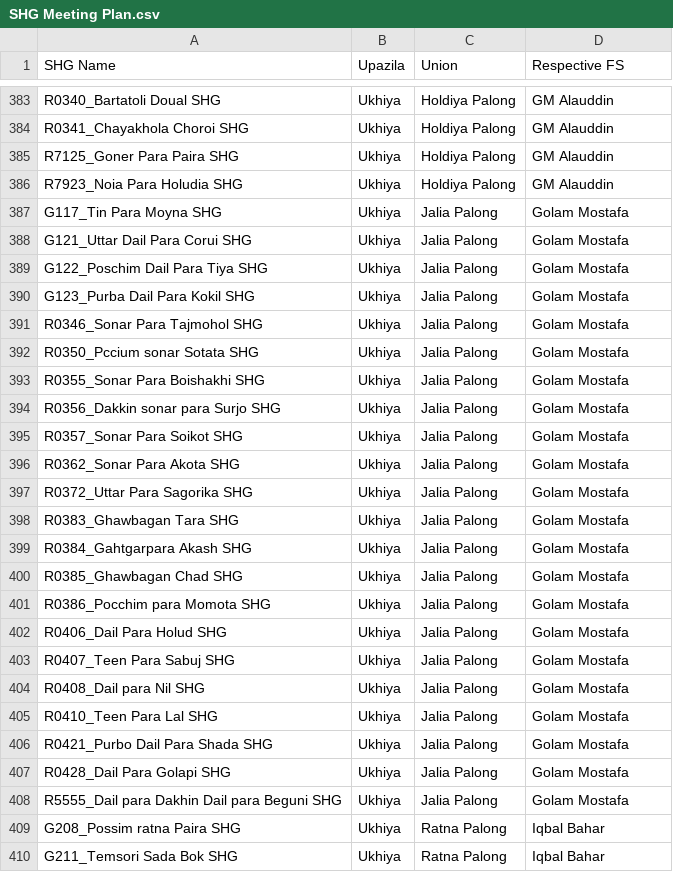
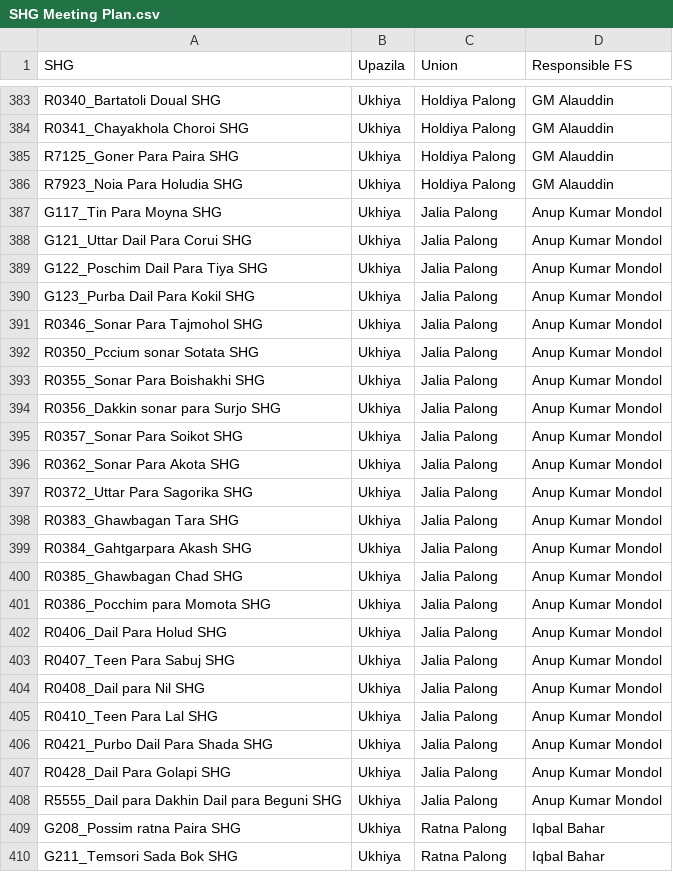
Before and after one commit to shushilan-cxb/SHG-Meeting-Output-Tracker, a CSV file: SHG Meeting Plan.csv, drawn as a sheet; only a part is shown, gaps mark what is left out; the diff covers the shown part only.

```diff
--- a/SHG Meeting Plan.csv
+++ b/SHG Meeting Plan.csv
@@ -1 +1 @@
-SHG Name,Upazila,Union,Respective FS
+SHG,Upazila,Union,Responsible FS
@@ -386,24 +386,24 @@ R7125_Goner Para Paira SHG,Ukhiya,Holdiya Palong,GM Alauddin
 R7923_Noia Para Holudia SHG,Ukhiya,Holdiya Palong,GM Alauddin
-G117_Tin Para Moyna SHG,Ukhiya,Jalia Palong,Golam Mostafa
-G121_Uttar Dail Para Corui SHG,Ukhiya,Jalia Palong,Golam Mostafa
-G122_Poschim Dail Para Tiya SHG,Ukhiya,Jalia Palong,Golam Mostafa
-G123_Purba Dail Para Kokil SHG,Ukhiya,Jalia Palong,Golam Mostafa
-R0346_Sonar Para Tajmohol SHG,Ukhiya,Jalia Palong,Golam Mostafa
-R0350_Pccium sonar Sotata SHG,Ukhiya,Jalia Palong,Golam Mostafa
-R0355_Sonar Para Boishakhi SHG,Ukhiya,Jalia Palong,Golam Mostafa
-R0356_Dakkin sonar para Surjo SHG,Ukhiya,Jalia Palong,Golam Mostafa
-R0357_Sonar Para Soikot SHG,Ukhiya,Jalia Palong,Golam Mostafa
-R0362_Sonar Para Akota SHG,Ukhiya,Jalia Palong,Golam Mostafa
-R0372_Uttar Para Sagorika SHG,Ukhiya,Jalia Palong,Golam Mostafa
-R0383_Ghawbagan Tara SHG,Ukhiya,Jalia Palong,Golam Mostafa
-R0384_Gahtgarpara Akash SHG,Ukhiya,Jalia Palong,Golam Mostafa
-R0385_Ghawbagan Chad SHG,Ukhiya,Jalia Palong,Golam Mostafa
-R0386_Pocchim para Momota SHG,Ukhiya,Jalia Palong,Golam Mostafa
-R0406_Dail Para Holud SHG,Ukhiya,Jalia Palong,Golam Mostafa
-R0407_Teen Para Sabuj SHG,Ukhiya,Jalia Palong,Golam Mostafa
-R0408_Dail para Nil SHG,Ukhiya,Jalia Palong,Golam Mostafa
-R0410_Teen Para Lal SHG,Ukhiya,Jalia Palong,Golam Mostafa
-R0421_Purbo Dail Para Shada SHG,Ukhiya,Jalia Palong,Golam Mostafa
-R0428_Dail Para Golapi SHG,Ukhiya,Jalia Palong,Golam Mostafa
-R5555_Dail para Dakhin Dail para Beguni SHG,Ukhiya,Jalia Palong,Golam Mostafa
+G117_Tin Para Moyna SHG,Ukhiya,Jalia Palong,Anup Kumar Mondol
+G121_Uttar Dail Para Corui SHG,Ukhiya,Jalia Palong,Anup Kumar Mondol
+G122_Poschim Dail Para Tiya SHG,Ukhiya,Jalia Palong,Anup Kumar Mondol
+G123_Purba Dail Para Kokil SHG,Ukhiya,Jalia Palong,Anup Kumar Mondol
+R0346_Sonar Para Tajmohol SHG,Ukhiya,Jalia Palong,Anup Kumar Mondol
+R0350_Pccium sonar Sotata SHG,Ukhiya,Jalia Palong,Anup Kumar Mondol
+R0355_Sonar Para Boishakhi SHG,Ukhiya,Jalia Palong,Anup Kumar Mondol
+R0356_Dakkin sonar para Surjo SHG,Ukhiya,Jalia Palong,Anup Kumar Mondol
+R0357_Sonar Para Soikot SHG,Ukhiya,Jalia Palong,Anup Kumar Mondol
+R0362_Sonar Para Akota SHG,Ukhiya,Jalia Palong,Anup Kumar Mondol
+R0372_Uttar Para Sagorika SHG,Ukhiya,Jalia Palong,Anup Kumar Mondol
+R0383_Ghawbagan Tara SHG,Ukhiya,Jalia Palong,Anup Kumar Mondol
+R0384_Gahtgarpara Akash SHG,Ukhiya,Jalia Palong,Anup Kumar Mondol
+R0385_Ghawbagan Chad SHG,Ukhiya,Jalia Palong,Anup Kumar Mondol
+R0386_Pocchim para Momota SHG,Ukhiya,Jalia Palong,Anup Kumar Mondol
+R0406_Dail Para Holud SHG,Ukhiya,Jalia Palong,Anup Kumar Mondol
+R0407_Teen Para Sabuj SHG,Ukhiya,Jalia Palong,Anup Kumar Mondol
+R0408_Dail para Nil SHG,Ukhiya,Jalia Palong,Anup Kumar Mondol
+R0410_Teen Para Lal SHG,Ukhiya,Jalia Palong,Anup Kumar Mondol
+R0421_Purbo Dail Para Shada SHG,Ukhiya,Jalia Palong,Anup Kumar Mondol
+R0428_Dail Para Golapi SHG,Ukhiya,Jalia Palong,Anup Kumar Mondol
+R5555_Dail para Dakhin Dail para Beguni SHG,Ukhiya,Jalia Palong,Anup Kumar Mondol
 G208_Possim ratna Paira SHG,Ukhiya,Ratna Palong,Iqbal Bahar
```
Also changed, not shown: 35 edited cells elsewhere in this file.
